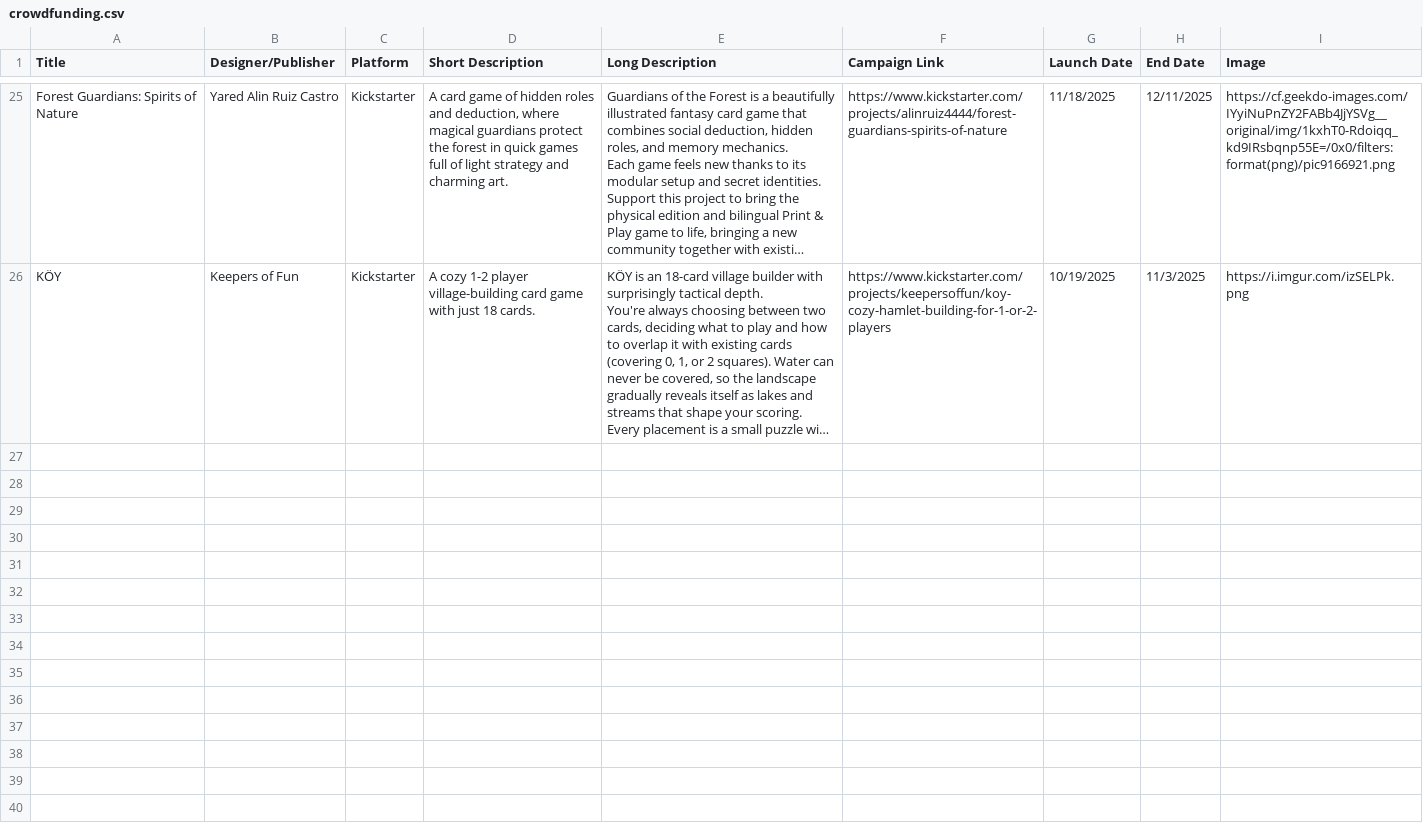
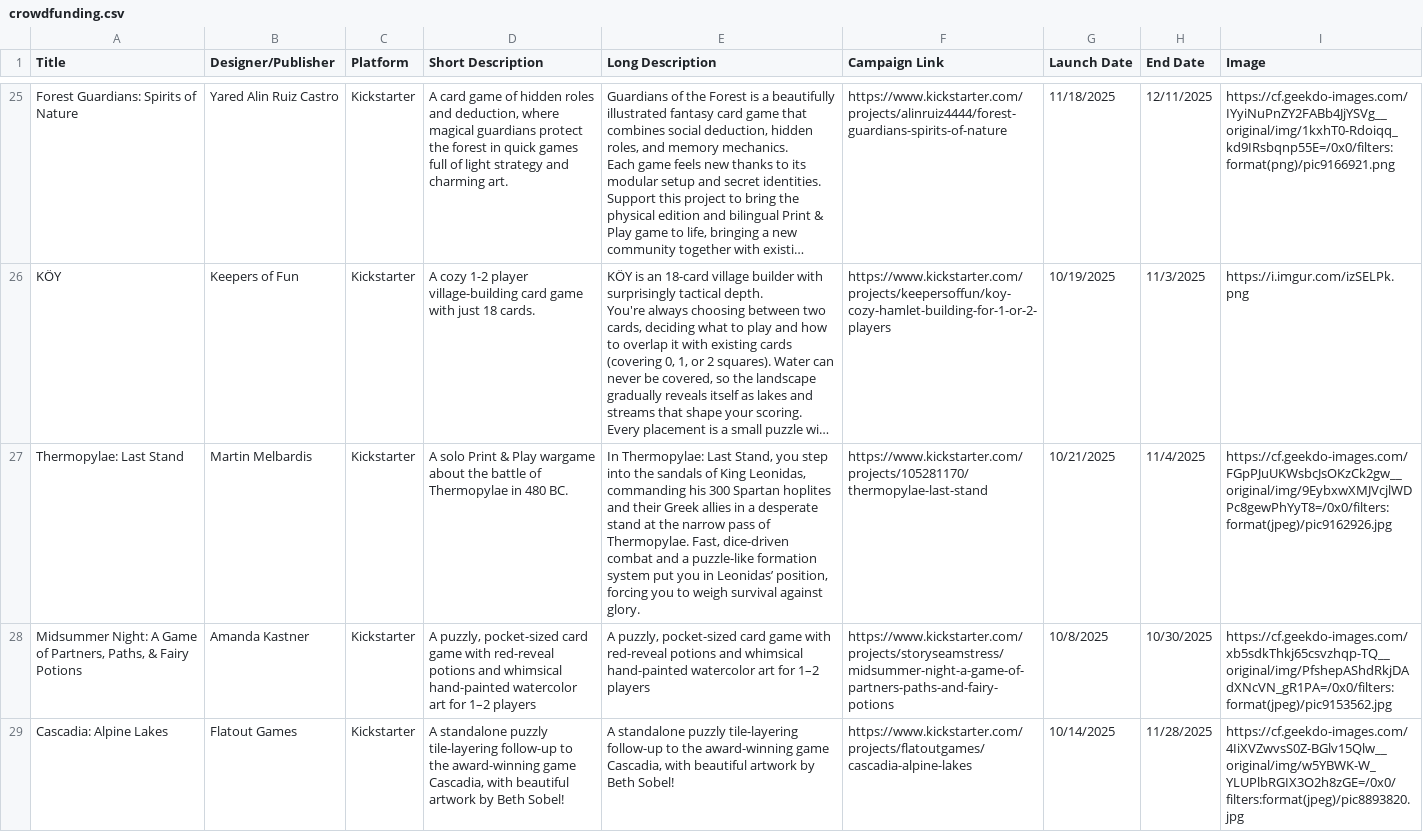
Before and after one commit to mgonzalvez/pnpfinder-lite, a CSV file: data/crowdfunding.csv, drawn as a sheet; only a part is shown, gaps mark what is left out; long unchanged cells end in …; the diff names each change by its address in the sheet, - before the commit and + after, or states it on an @@ line.

Commit message:
chore: sync crowdfunding.csv from Google Sheets (normalized from SHEET headers)

```diff
--- a/data/crowdfunding.csv
+++ b/data/crowdfunding.csv
+row 27: Thermopylae: Last Stand | Martin Melbardis | Kickstarter | A solo Print & Play wargame about the battle of Thermopylae in 480 BC. | In Thermopylae: Last Stand, you step into the sandals of King Leonidas, commanding his 300 Spartan hoplites and their Greek allies in a desperate stand at the narrow pass of Thermopylae. Fast, dice-driven combat and a puzzle-like formation system put you in Leonidas’ position, forcing you to weigh survival against glory. | https://www.kickstarter.com/projects/105281170/thermopylae-last-stand | 10/21/2025 | 11/4/2025 | https://cf.geekdo-images.com/FGpPJuUKWsbcJsOKzCk2gw__original/img/9EybxwXMJVcjlWDPc8gewPhYyT8=/0x0/filters:format(jpeg)/pic9162926.jpg
+row 28: Midsummer Night: A Game of Partners, Paths, & Fairy Potions | Amanda Kastner | Kickstarter | A puzzly, pocket-sized card game with red-reveal potions and whimsical hand-painted watercolor art for 1–2 players | A puzzly, pocket-sized card game with red-reveal potions and whimsical hand-painted watercolor art for 1–2 players | https://www.kickstarter.com/projects/storyseamstress/midsummer-night-a-game-of-partners-paths-and-fairy-potions | 10/8/2025 | 10/30/2025 | https://cf.geekdo-images.com/xb5sdkThkj65csvzhqp-TQ__original/img/PfshepAShdRkjDAdXNcVN_gR1PA=/0x0/filters:format(jpeg)/pic9153562.jpg
+row 29: Cascadia: Alpine Lakes | Flatout Games | Kickstarter | A standalone puzzly tile-layering follow-up to the award-winning game Cascadia, with beautiful artwork by Beth Sobel! | A standalone puzzly tile-layering follow-up to the award-winning game Cascadia, with beautiful artwork by Beth Sobel! | https://www.kickstarter.com/projects/flatoutgames/cascadia-alpine-lakes | 10/14/2025 | 11/28/2025 | https://cf.geekdo-images.com/4IiXVZwvsS0Z-BGlv15Qlw__original/img/w5YBWK-W_YLUPlbRGIX3O2h8zGE=/0x0/filters:format(jpeg)/pic8893820.jpg
```
